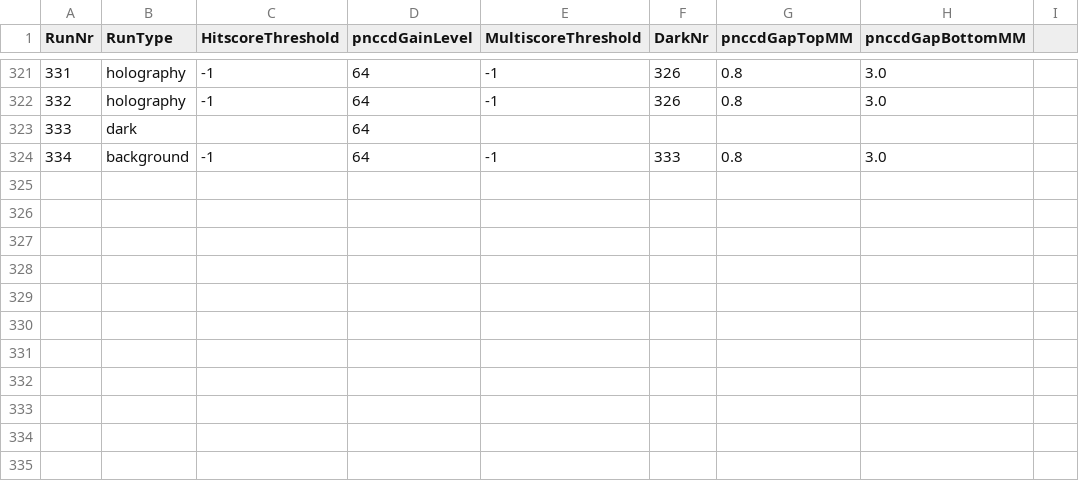
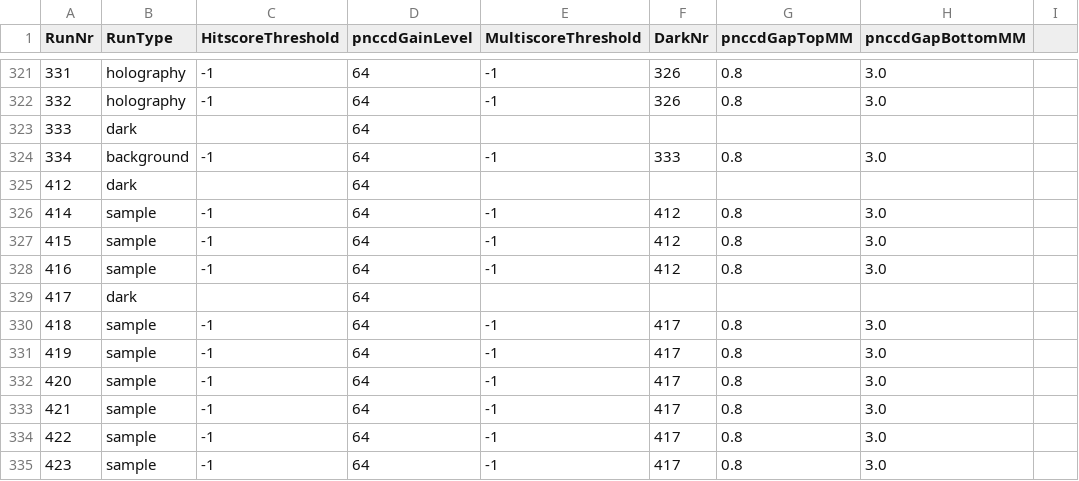
Before and after one commit to FXIhub/hummingbird, a CSV file: params.csv, drawn as a sheet; only a part is shown, gaps mark what is left out.

Commit message:
added basic parameters for run 412-423, called sample-sample the same as sample for now..

```diff
--- a/params.csv
+++ b/params.csv
@@ -324 +324,12 @@ RunNr;RunType;HitscoreThreshold;pnccdGainLevel;MultiscoreThreshold;DarkNr;pnccdG
 334;background;-1;64;-1;333;0.8;3.0
+412;dark;;64;;;;
+414;sample;-1;64;-1;412;0.8;3.0
+415;sample;-1;64;-1;412;0.8;3.0
+416;sample;-1;64;-1;412;0.8;3.0
+417;dark;;64;;;;
+418;sample;-1;64;-1;417;0.8;3.0
+419;sample;-1;64;-1;417;0.8;3.0
+420;sample;-1;64;-1;417;0.8;3.0
+421;sample;-1;64;-1;417;0.8;3.0
+422;sample;-1;64;-1;417;0.8;3.0
+423;sample;-1;64;-1;417;0.8;3.0
```
